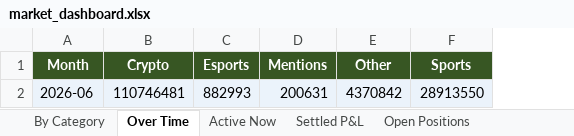
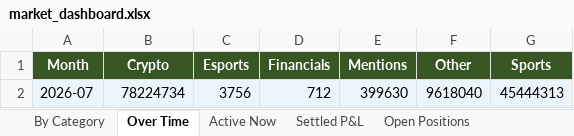
Before and after one commit to kerry-zhang/pykalshi, an Excel workbook: market_dashboard.xlsx, sheet Over Time, drawn as a sheet; values as stored, in another font and other column widths than the file's, no borders; charts and pictures not drawn; removed rows and columns are numbered as before the commit, all else as after; the diff names each change by its address in the sheet, - before the commit and + after, or states it on an @@ line.

```diff
--- a/market_dashboard.xlsx (sheet Over Time)
+++ b/market_dashboard.xlsx (sheet Over Time)
+column D (Financials), empty
-row 2: 2026-06 | 110746481 | 882993 | 200631 | 4370842 | 28913550
+row 2: 2026-07 | 78224734 | 3756 | 712 | 399630 | 9618040 | 45444313
```
Also changed, not shown: sheet Settled P&L, sheet Trade Analysis, sheet Open Positions, sheet By Category, sheet Active Now, charts or pictures.
